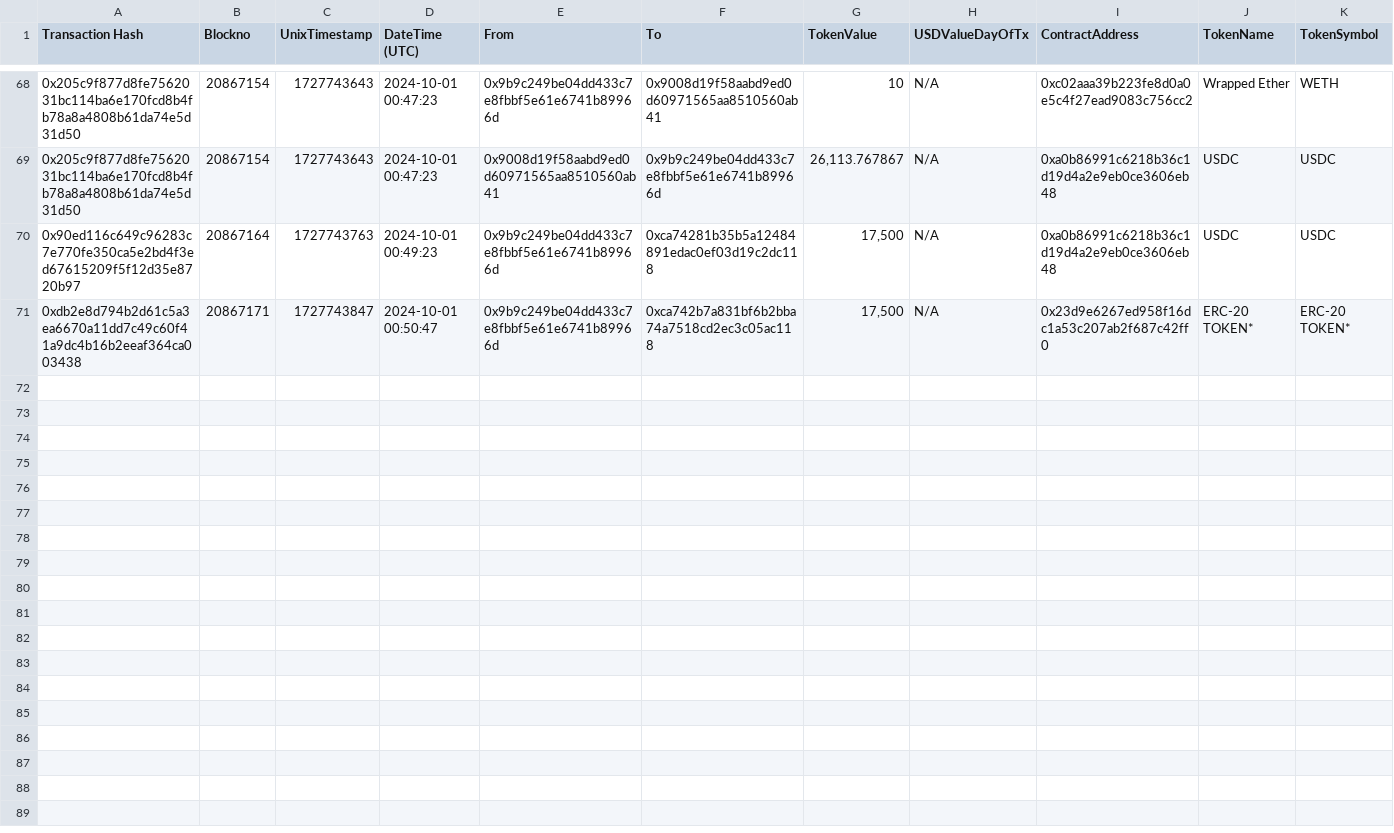
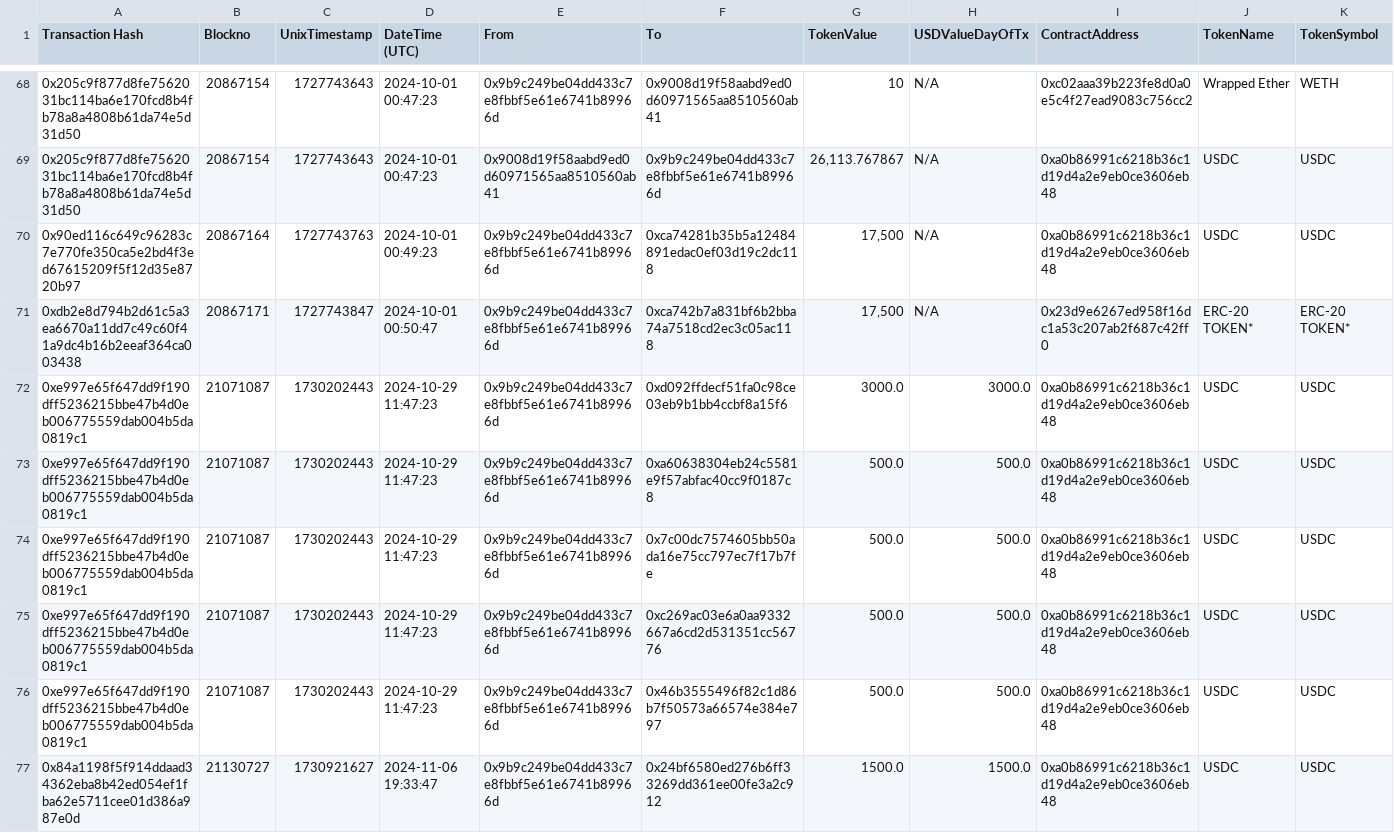
Before and after one commit to danchousz/ens_open_ledger, a CSV file: scripts/data_miner/raw_txs/$Hackathons SG/token.csv, drawn as a sheet; only a part is shown, gaps mark what is left out.

```diff
--- a/scripts/data_miner/raw_txs/$Hackathons SG/token.csv
+++ b/scripts/data_miner/raw_txs/$Hackathons SG/token.csv
@@ -71 +71,7 @@
 "0xdb2e8d794b2d61c5a3ea6670a11dd7c49c60f41a9dc4b16b2eeaf364ca003438","20867171","1727743847","2024-10-01 00:50:47","0x9b9c249be04dd433c7e8fbbf5e61e6741b89966d","0xca742b7a831bf6b2bba74a7518cd2ec3c05ac118","17,500","N/A","0x23d9e6267ed958f16dc1a53c207ab2f687c42ff0","ERC-20 TOKEN*","ERC-20 TOKEN*"
+"0xe997e65f647dd9f190dff5236215bbe47b4d0eb006775559dab004b5da0819c1","21071087","1730202443","2024-10-29 11:47:23","0x9b9c249be04dd433c7e8fbbf5e61e6741b89966d","0xd092ffdecf51fa0c98ce03eb9b1bb4ccbf8a15f6","3000.0","3000.0","0xa0b86991c6218b36c1d19d4a2e9eb0ce3606eb48","USDC","USDC"
+"0xe997e65f647dd9f190dff5236215bbe47b4d0eb006775559dab004b5da0819c1","21071087","1730202443","2024-10-29 11:47:23","0x9b9c249be04dd433c7e8fbbf5e61e6741b89966d","0xa60638304eb24c5581e9f57abfac40cc9f0187c8","500.0","500.0","0xa0b86991c6218b36c1d19d4a2e9eb0ce3606eb48","USDC","USDC"
+"0xe997e65f647dd9f190dff5236215bbe47b4d0eb006775559dab004b5da0819c1","21071087","1730202443","2024-10-29 11:47:23","0x9b9c249be04dd433c7e8fbbf5e61e6741b89966d","0x7c00dc7574605bb50ada16e75cc797ec7f17b7fe","500.0","500.0","0xa0b86991c6218b36c1d19d4a2e9eb0ce3606eb48","USDC","USDC"
+"0xe997e65f647dd9f190dff5236215bbe47b4d0eb006775559dab004b5da0819c1","21071087","1730202443","2024-10-29 11:47:23","0x9b9c249be04dd433c7e8fbbf5e61e6741b89966d","0xc269ac03e6a0aa9332667a6cd2d531351cc56776","500.0","500.0","0xa0b86991c6218b36c1d19d4a2e9eb0ce3606eb48","USDC","USDC"
+"0xe997e65f647dd9f190dff5236215bbe47b4d0eb006775559dab004b5da0819c1","21071087","1730202443","2024-10-29 11:47:23","0x9b9c249be04dd433c7e8fbbf5e61e6741b89966d","0x46b3555496f82c1d86b7f50573a66574e384e797","500.0","500.0","0xa0b86991c6218b36c1d19d4a2e9eb0ce3606eb48","USDC","USDC"
+"0x84a1198f5f914ddaad34362eba8b42ed054ef1fba62e5711cee01d386a987e0d","21130727","1730921627","2024-11-06 19:33:47","0x9b9c249be04dd433c7e8fbbf5e61e6741b89966d","0x24bf6580ed276b6ff33269dd361ee00fe3a2c912","1500.0","1500.0","0xa0b86991c6218b36c1d19d4a2e9eb0ce3606eb48","USDC","USDC"
```
Also changed, not shown: scripts/data_miner/local_ledgers/DAO Wallet.csv, scripts/data_miner/local_ledgers/Ecosystem.csv, 20 other files.
